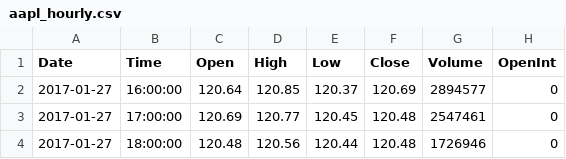
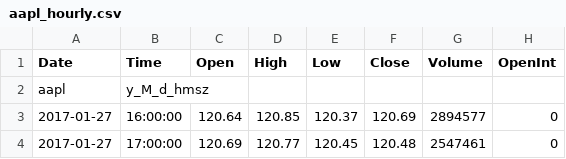
Before and after one commit to team172011/TAcharting, a CSV file: src/main/resources/aapl_hourly.csv, drawn as a sheet; only a part is shown; the shorter side is filled out with more unchanged rows.

```diff
--- a/src/main/resources/aapl_hourly.csv
+++ b/src/main/resources/aapl_hourly.csv
@@ -1,2 +1,3 @@
 Date,Time,Open,High,Low,Close,Volume,OpenInt
+aapl, y_M_d_hmsz
 2017-01-27,16:00:00,120.64,120.85,120.37,120.69,2894577,0
```
Also changed, not shown: src/main/resources/aapl_minutes.csv, src/main/resources/blue_hourly.csv, 50 other files.
